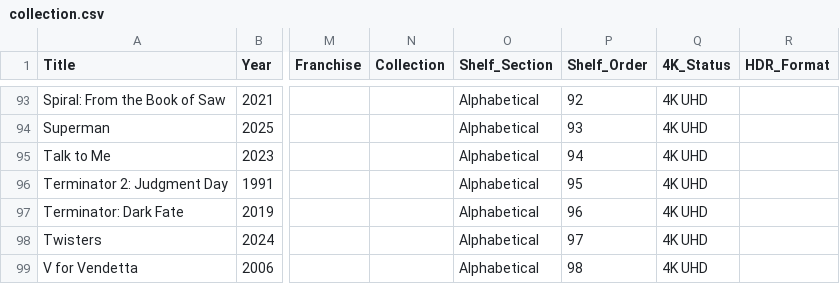
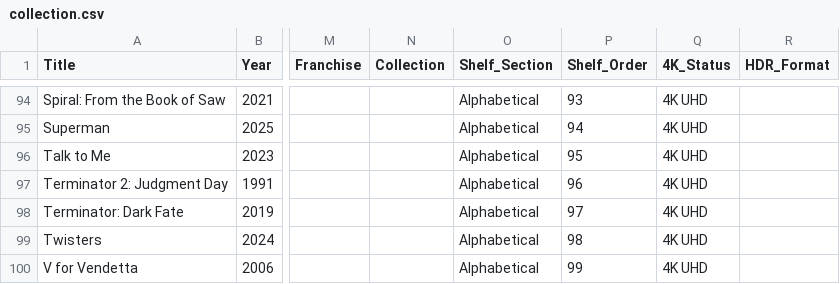
Before and after one commit to txrunn/scripts, a CSV file: movie-collection/site/collection.csv, drawn as a sheet; only a part is shown, gaps mark what is left out; addresses are those after the commit; the diff covers the shown part only; the diff names each change by its address in the sheet, - before the commit and + after, or states it on an @@ line.

```diff
--- a/movie-collection/site/collection.csv
+++ b/movie-collection/site/collection.csv
-P94 (Shelf_Order): 92
+P94 (Shelf_Order): 93
-P95 (Shelf_Order): 93
+P95 (Shelf_Order): 94
-P96 (Shelf_Order): 94
+P96 (Shelf_Order): 95
-P97 (Shelf_Order): 95
+P97 (Shelf_Order): 96
-P98 (Shelf_Order): 96
+P98 (Shelf_Order): 97
-P99 (Shelf_Order): 97
+P99 (Shelf_Order): 98
-P100 (Shelf_Order): 98
+P100 (Shelf_Order): 99
```
Also changed, not shown: 3 added rows and 98 edited cells elsewhere in this file, 3 other files.
